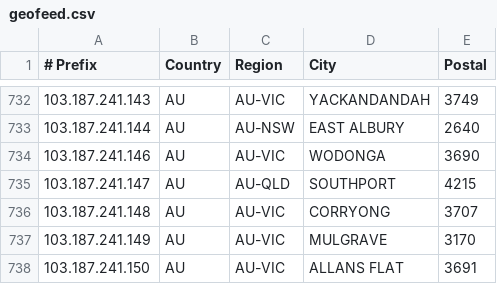
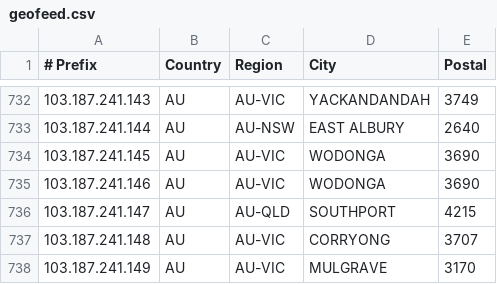
Before and after one commit to LightningIP/geofeed, a CSV file: geofeed.csv, drawn as a sheet; only a part is shown, gaps mark what is left out; the shorter side is filled out with more unchanged rows; the diff names each change by its address in the sheet, - before the commit and + after, or states it on an @@ line.

Commit message:
IP Address Updates

```diff
--- a/geofeed.csv
+++ b/geofeed.csv
+row 734: 103.187.241.145 | AU | AU-VIC | WODONGA | 3690
```
